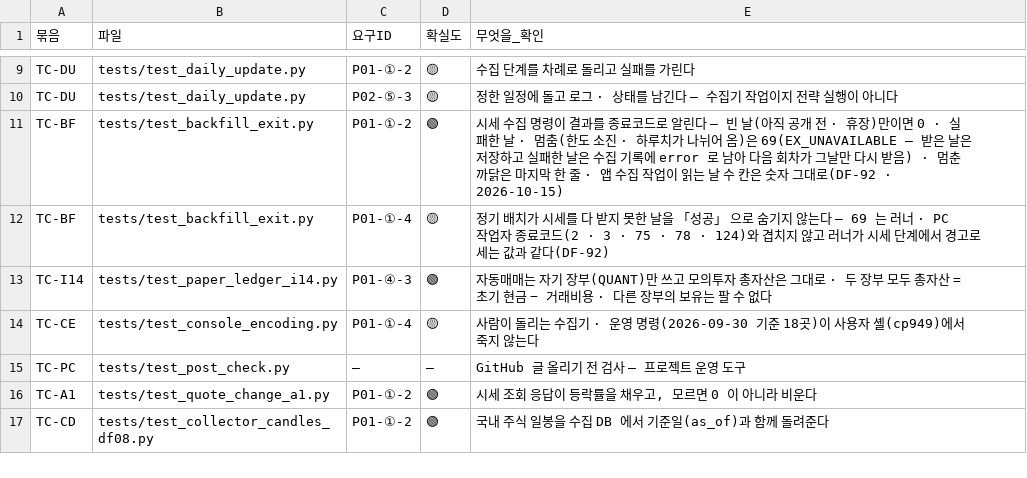
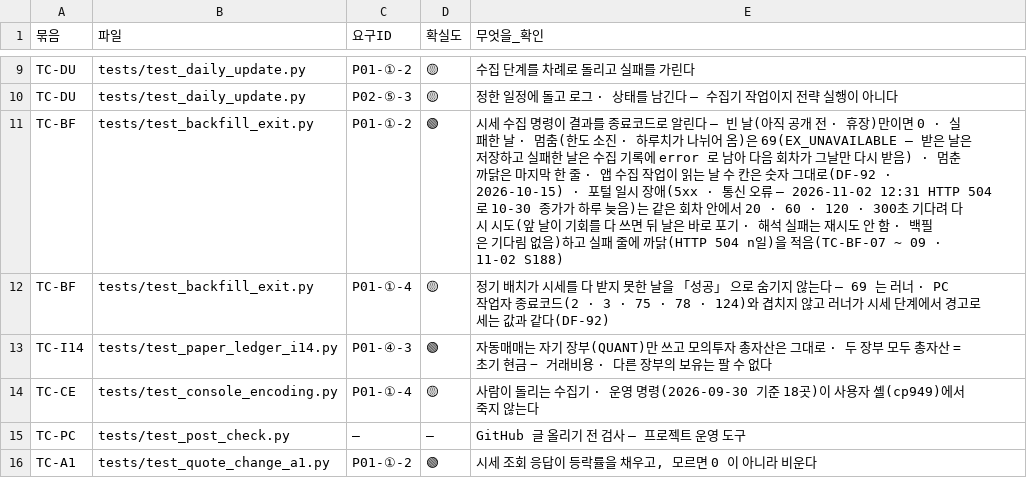
Before and after one commit to EST-team-project/Qurious, a TSV file: docs/phase-3/01-analysis/requirements/대장/시험-요구대장.tsv, drawn as a sheet; only a part is shown, gaps mark what is left out; the shorter side is filled out with more unchanged rows; the diff covers the shown part only.

```diff
--- a/docs/phase-3/01-analysis/requirements/대장/시험-요구대장.tsv
+++ b/docs/phase-3/01-analysis/requirements/대장/시험-요구대장.tsv
@@ -10,3 +10,3 @@ TC-DU	tests/test_daily_update.py	P01-①-2	🟡	수집 단계를 차례로 돌
 TC-DU	tests/test_daily_update.py	P02-⑤-3	🟡	정한 일정에 돌고 로그 · 상태를 남긴다 — 수집기 작업이지 전략 실행이 아니다
-TC-BF	tests/test_backfill_exit.py	P01-①-2	🟢	시세 수집 명령이 결과를 종료코드로 알린다 — 빈 날(아직 공개 전 · 휴장)만이면 0 · 실패한 날 · 멈춤(한도 소진 · 하루치가 나뉘어 옴)은 69(EX_UNAVAILABLE — 받은 날은 저장하고 실패한 날은 수집 기록에 error 로 남아 다음 회차가 그날만 다시 받음) · 멈춘 까닭은 마지막 한 줄 · 앱 수집 작업이 읽는 날 수 칸은 숫자 그대로(DF-92 · 2026-10-15)
+TC-BF	tests/test_backfill_exit.py	P01-①-2	🟢	시세 수집 명령이 결과를 종료코드로 알린다 — 빈 날(아직 공개 전 · 휴장)만이면 0 · 실패한 날 · 멈춤(한도 소진 · 하루치가 나뉘어 옴)은 69(EX_UNAVAILABLE — 받은 날은 저장하고 실패한 날은 수집 기록에 error 로 남아 다음 회차가 그날만 다시 받음) · 멈춘 까닭은 마지막 한 줄 · 앱 수집 작업이 읽는 날 수 칸은 숫자 그대로(DF-92 · 2026-10-15) · 포털 일시 장애(5xx · 통신 오류 — 2026-11-02 12:31 HTTP 504 로 10-30 종가가 하루 늦음)는 같은 회차 안에서 20 · 60 · 120 · 300초 기다려 다시 시도(앞 날이 기회를 다 쓰면 뒤 날은 바로 포기 · 해석 실패는 재시도 안 함 · 백필은 기다림 없음)하고 실패 줄에 까닭(HTTP 504 n일)을 적음(TC-BF-07 ~ 09 · 11-02 S188)
 TC-BF	tests/test_backfill_exit.py	P01-①-4	🟡	정기 배치가 시세를 다 받지 못한 날을 「성공」 으로 숨기지 않는다 — 69 는 러너 · PC 작업자 종료코드(2 · 3 · 75 · 78 · 124)와 겹치지 않고 러너가 시세 단계에서 경고로 세는 값과 같다(DF-92)
```
Also changed, not shown: 2 edited cells elsewhere in this file, 50 other files.
